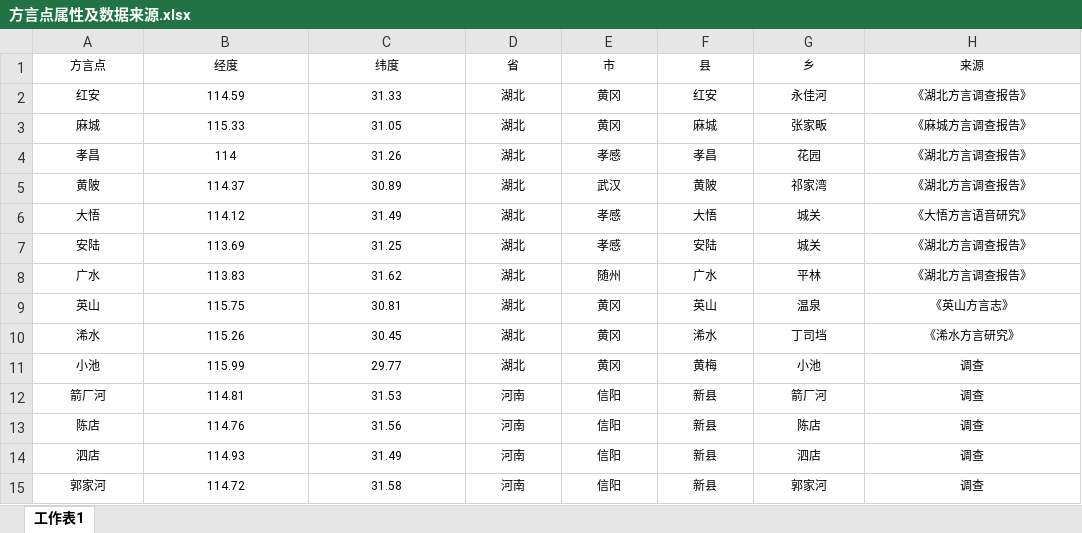
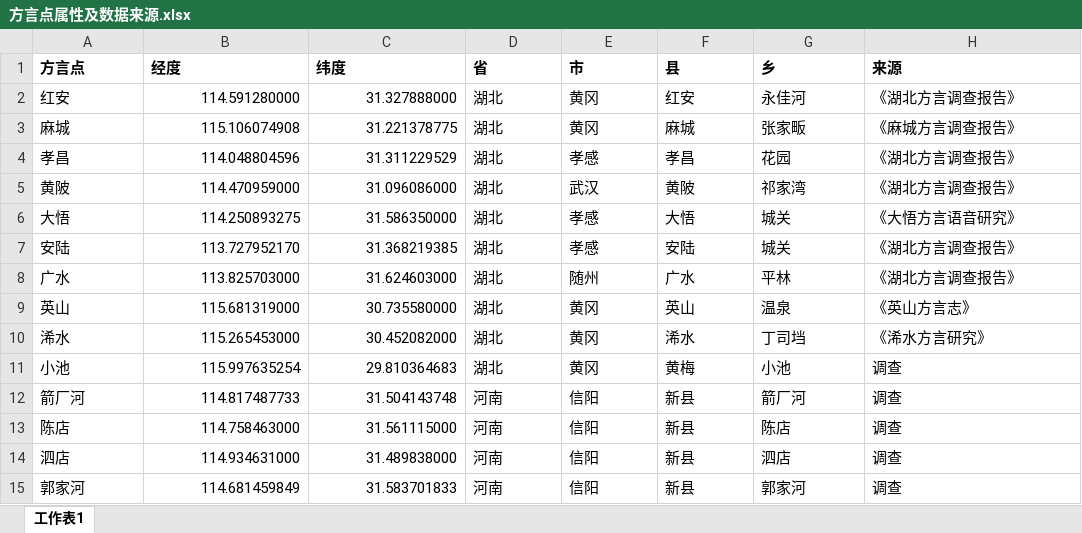
Before and after one commit to loghren/xinyang-dialect-data, an Excel workbook: 方言点属性及数据来源.xlsx, sheet 工作表1, drawn as a sheet; only a part is shown; values as stored, in another font and other column widths than the file's, no borders; the diff covers the shown part only; the diff names each change by its address in the sheet, - before the commit and + after, or states it on an @@ line.

Commit message:
Update dialect point data and add 0.5 contour GeoJSON

```diff
--- a/方言点属性及数据来源.xlsx (sheet 工作表1)
+++ b/方言点属性及数据来源.xlsx (sheet 工作表1)
@@ A1:H15 text size: larger @@
@@ A1:H1 alignment: center → left, bold: off → on @@
-A2:A15 alignment: center
+A2:A15 alignment: left
-B2 (经度): 114.59
+B2 (经度): 114.591280000
-B2:C15 alignment: center
+B2:C15 alignment: right
-C2 (纬度): 31.33
+C2 (纬度): 31.327888000
-D2:H15 alignment: center
+D2:H15 alignment: left
-B3 (经度): 115.33
+B3 (经度): 115.106074908
-C3 (纬度): 31.05
+C3 (纬度): 31.221378775
-B4 (经度): 114
+B4 (经度): 114.048804596
-C4 (纬度): 31.26
+C4 (纬度): 31.311229529
-B5 (经度): 114.37
+B5 (经度): 114.470959000
-C5 (纬度): 30.89
+C5 (纬度): 31.096086000
-B6 (经度): 114.12
+B6 (经度): 114.250893275
-C6 (纬度): 31.49
+C6 (纬度): 31.586350000
-B7 (经度): 113.69
+B7 (经度): 113.727952170
-C7 (纬度): 31.25
+C7 (纬度): 31.368219385
-B8 (经度): 113.83
+B8 (经度): 113.825703000
-C8 (纬度): 31.62
+C8 (纬度): 31.624603000
-B9 (经度): 115.75
+B9 (经度): 115.681319000
-C9 (纬度): 30.81
+C9 (纬度): 30.735580000
-B10 (经度): 115.26
+B10 (经度): 115.265453000
-C10 (纬度): 30.45
+C10 (纬度): 30.452082000
-B11 (经度): 115.99
+B11 (经度): 115.997635254
-C11 (纬度): 29.77
+C11 (纬度): 29.810364683
-B12 (经度): 114.81
+B12 (经度): 114.817487733
-C12 (纬度): 31.53
+C12 (纬度): 31.504143748
-B13 (经度): 114.76
+B13 (经度): 114.758463000
-C13 (纬度): 31.56
+C13 (纬度): 31.561115000
-B14 (经度): 114.93
+B14 (经度): 114.934631000
-C14 (纬度): 31.49
+C14 (纬度): 31.489838000
-B15 (经度): 114.72
+B15 (经度): 114.681459849
-C15 (纬度): 31.58
+C15 (纬度): 31.583701833
```
Also changed, not shown: 190 edited cells and cell formats elsewhere in this sheet, 1 other file.
